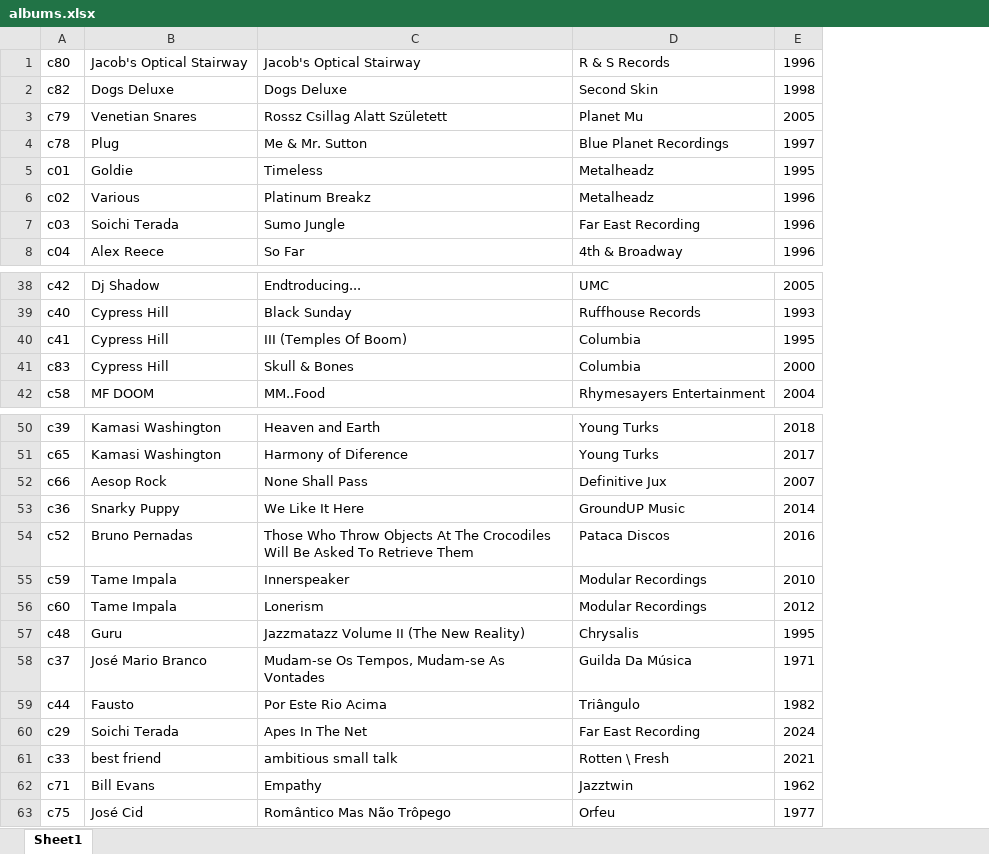
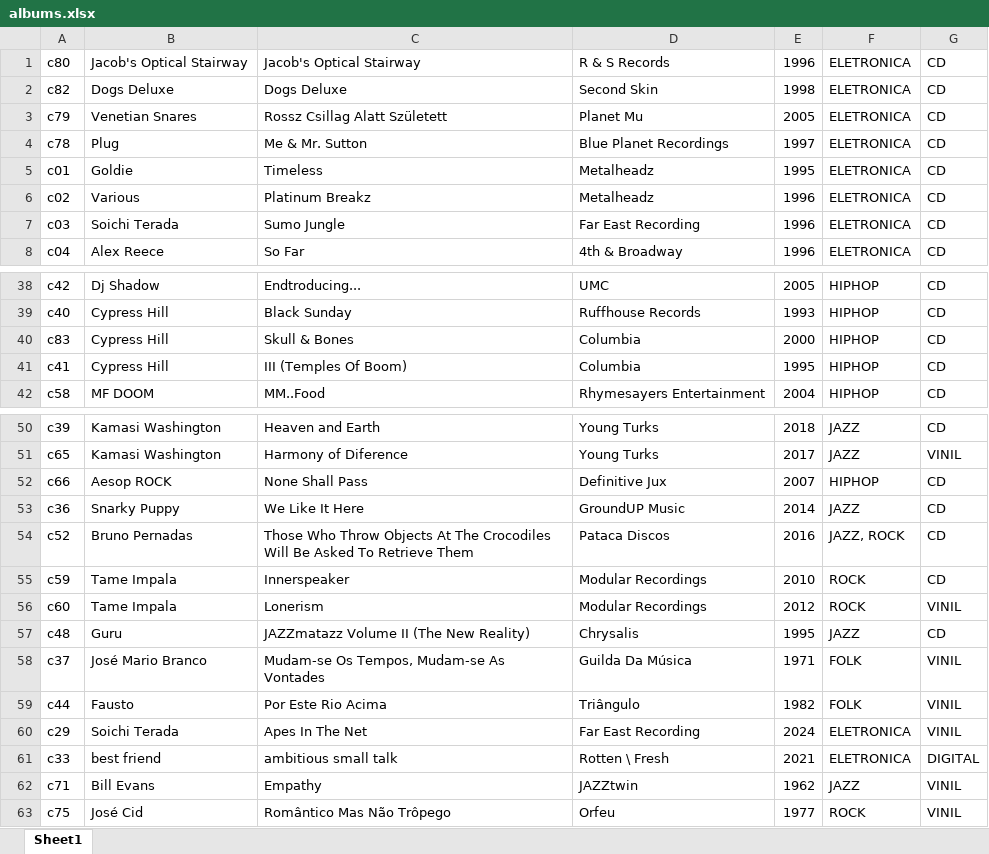
Before and after one commit to Ernestooo/Ernestooo.github.io, an Excel workbook: albums.xlsx, sheet Sheet1, drawn as a sheet; only a part is shown, gaps mark what is left out; values as stored, in another font and other column widths than the file's, no borders; conditional formats not drawn; the diff names each change by its address in the sheet, - before the commit and + after, or states it on an @@ line.

```diff
--- a/albums.xlsx (sheet Sheet1)
+++ b/albums.xlsx (sheet Sheet1)
+column F, rows 1-8: all ELETRONICA; rows 38-39: HIPHOP | HIPHOP; rows 41-42: HIPHOP | HIPHOP; rows 50-63: JAZZ | JAZZ | HIPHOP | JAZZ | JAZZ, ROCK | ROCK | ROCK | JAZZ | FOLK | FOLK | ELETRONICA | ELETRONICA | JAZZ | ROCK
+column G, rows 1-8: all CD; rows 38-39: CD | CD; rows 41-42: CD | CD; rows 50-63: CD | VINIL | CD | CD | CD | CD | VINIL | CD | VINIL | VINIL | VINIL | DIGITAL | VINIL | VINIL
@@ row 41 moved to row 40: c83 @@
-B52: Aesop Rock
+B52: Aesop ROCK
-C57: Jazzmatazz Volume II (The New Reality)
+C57: JAZZmatazz Volume II (The New Reality)
-D62: Jazztwin
+D62: JAZZtwin
```
Also changed, not shown: 5 other files.
